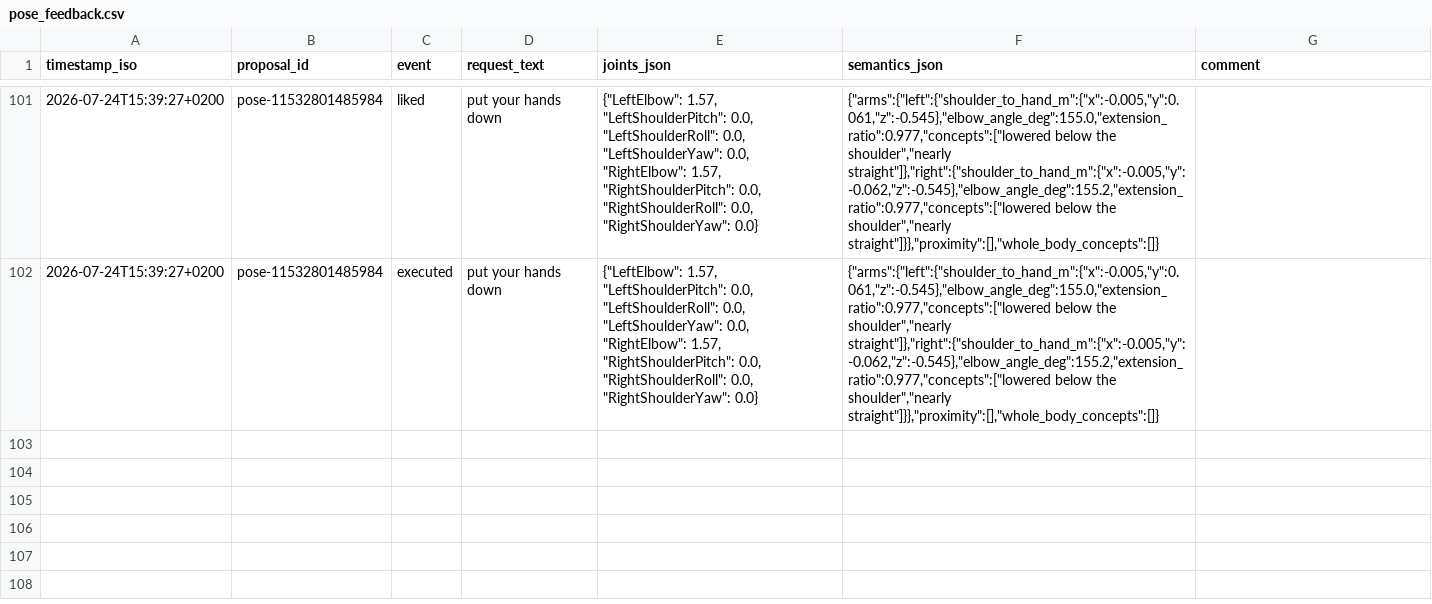
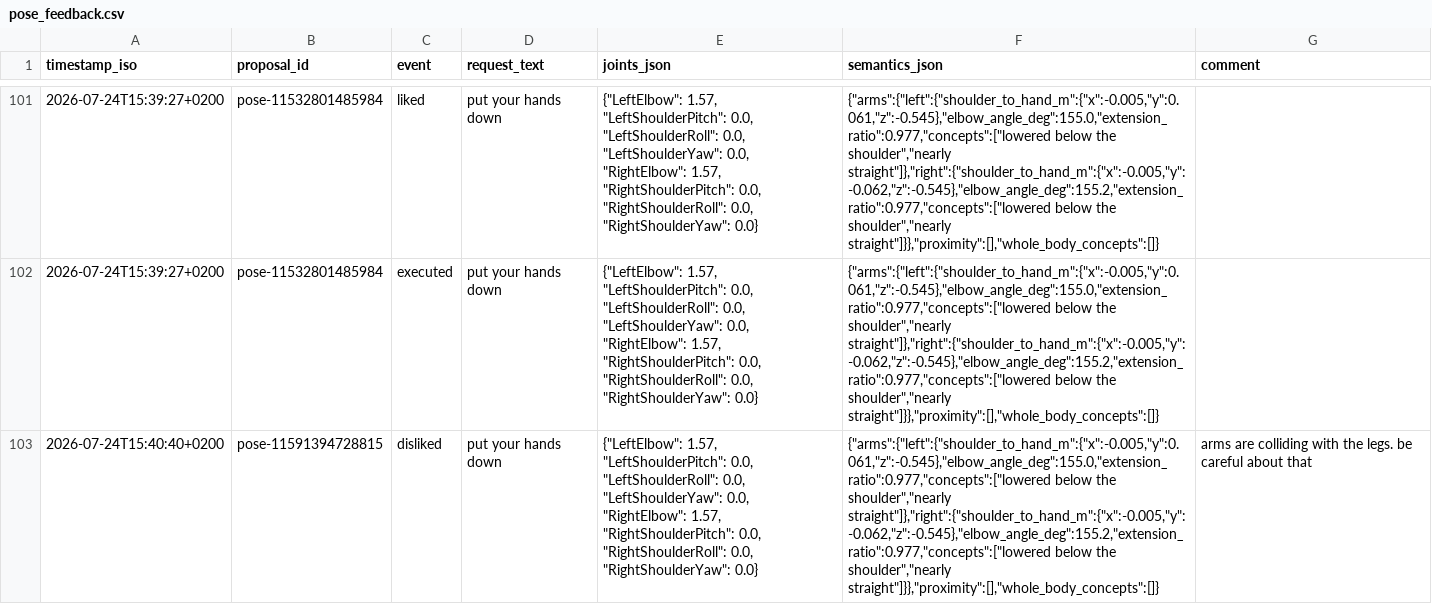
Before and after one commit to cemalhekim/humanoid-robot-gui, a CSV file: data/pose_feedback.csv, drawn as a sheet; only a part is shown, gaps mark what is left out; the diff names each change by its address in the sheet, - before the commit and + after, or states it on an @@ line.

Commit message:
Pose feedback data update (auto-sync from robot)

```diff
--- a/data/pose_feedback.csv
+++ b/data/pose_feedback.csv
+row 103: 2026-07-24T15:40:40+0200 | pose-11591394728815 | disliked | put your hands down | {"LeftElbow": 1.57, "LeftShoulderPitch": 0.0, "LeftShoulderRoll": 0.0, "LeftShoulderYaw": 0.0, "RightElbow": 1.57, "RightShoulderPitch": 0.0, "RightShoulderRoll": 0.0, "RightShoulderYaw": 0.0} | {"arms":{"left":{"shoulder_to_hand_m":{"x":-0.005,"y":0.061,"z":-0.545},"elbow_angle_deg":155.0,"extension_ratio":0.977,"concepts":["lowered below the shoulder","nearly straight"]},"right":{"shoulder_to_hand_m":{"x":-0.005,"y":-0.062,"z":-0.545},"elbow_angle_deg":155.2,"extension_ratio":0.977,"concepts":["lowered below the shoulder","nearly straight"]}},"proximity":[],"whole_body_concepts":[]} | arms are colliding with the legs. be careful about that
```
